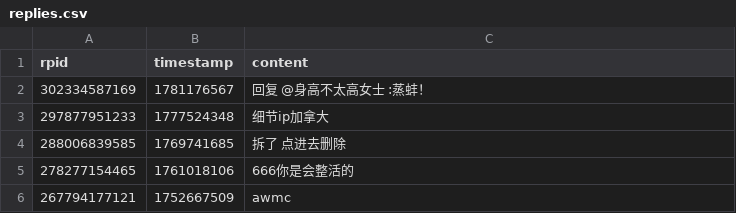
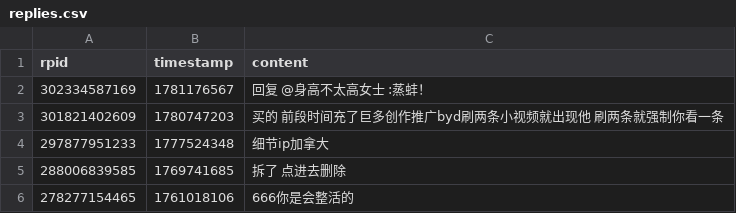
Before and after one commit to YurenHao0426/MuxianDanmuHistory, a CSV file: replies.csv, drawn as a sheet; only a part is shown; the shorter side is filled out with more unchanged rows.

```diff
--- a/replies.csv
+++ b/replies.csv
@@ -2,2 +2,3 @@ rpid,timestamp,content
 302334587169,1781176567,"回复 @身高不太高女士 :蒸蚌！"
+301821402609,1780747203,"买的 前段时间充了巨多创作推广byd刷两条小视频就出现他 刷两条就强制你看一条"
 297877951233,1777524348,"细节ip加拿大"
```
